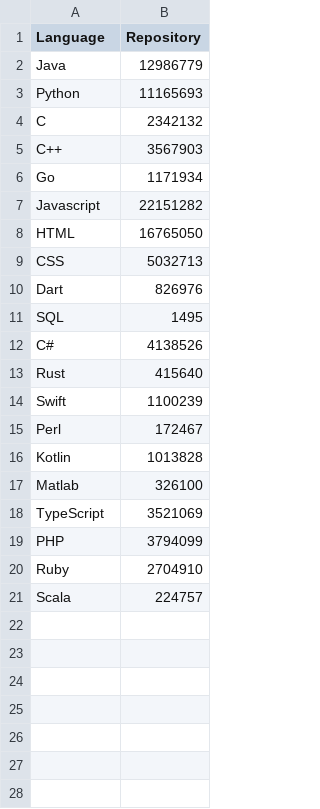
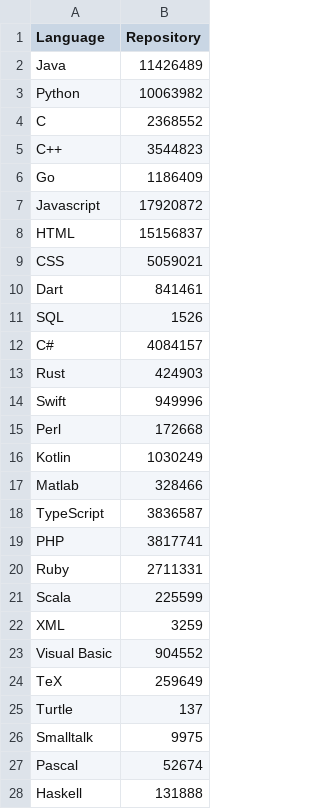
Before and after one commit to larsyx/Analisi-Github, a CSV file: ResultsAnalysis/LanguageStatistics.csv, drawn as a sheet; only a part is shown; the diff covers the shown part only.

```diff
--- a/ResultsAnalysis/LanguageStatistics.csv
+++ b/ResultsAnalysis/LanguageStatistics.csv
@@ -1,21 +1,28 @@
 Language, Repository
-Java, 12986779
-Python, 11165693
-C, 2342132
-C++, 3567903
-Go, 1171934
-Javascript, 22151282
-HTML, 16765050
-CSS, 5032713
-Dart, 826976
-SQL, 1495
-C#, 4138526
-Rust, 415640
-Swift, 1100239
-Perl, 172467
-Kotlin, 1013828
-Matlab, 326100
-TypeScript, 3521069
-PHP, 3794099
-Ruby, 2704910
-Scala, 224757
+Java, 11426489
+Python, 10063982
+C, 2368552
+C++, 3544823
+Go, 1186409
+Javascript, 17920872
+HTML, 15156837
+CSS, 5059021
+Dart, 841461
+SQL, 1526
+C#, 4084157
+Rust, 424903
+Swift, 949996
+Perl, 172668
+Kotlin, 1030249
+Matlab, 328466
+TypeScript, 3836587
+PHP, 3817741
+Ruby, 2711331
+Scala, 225599
+XML, 3259
+Visual Basic, 904552
+TeX, 259649
+Turtle, 137
+Smalltalk, 9975
+Pascal, 52674
+Haskell, 131888
```
Also changed, not shown: 4 added rows elsewhere in this file, ResultsAnalysis/UsersForCountry.csv, 13 other files.
